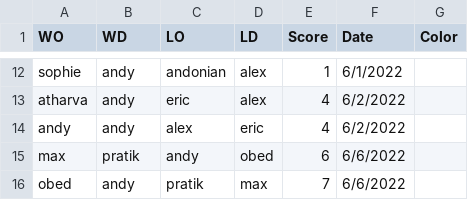
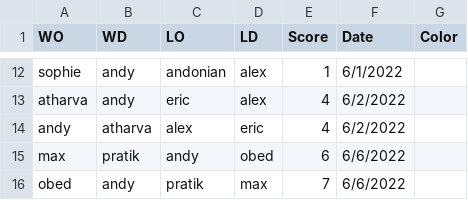
Before and after one commit to afisher000/Foosball-ELO, a CSV file: Python/Game Log.csv, drawn as a sheet; only a part is shown, gaps mark what is left out.

```diff
--- a/Python/Game Log.csv
+++ b/Python/Game Log.csv
@@ -13,3 +13,3 @@ sophie,andy,andonian,alex,1,6/1/2022,
 atharva,andy,eric,alex,4,6/2/2022,
-andy,andy,alex,eric,4,6/2/2022,
+andy,atharva,alex,eric,4,6/2/2022,
 max,pratik,andy,obed,6,6/6/2022,
```
Also changed, not shown: Python/week_results.csv, 5 other files.
